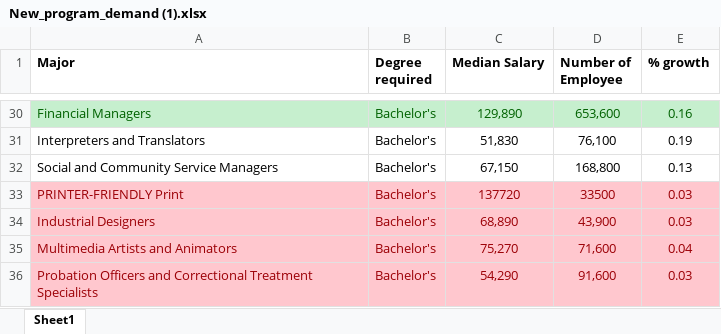
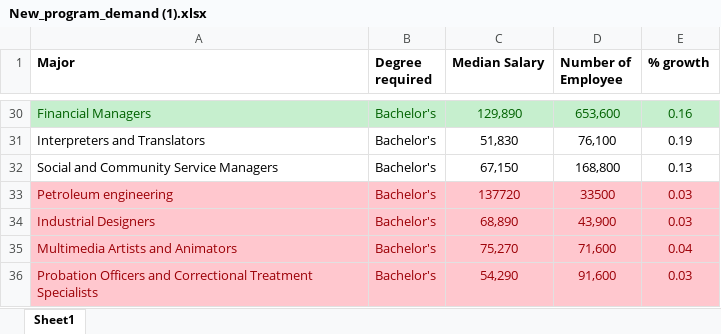
Before and after one commit to heileman/UA-Analytics, an Excel workbook: Program-Opporunity/employment_salary_analysis/data/New_program_demand (1).xlsx, sheet Sheet1, drawn as a sheet; only a part is shown, gaps mark what is left out; values as stored, in another font and other column widths than the file's, no borders; the diff names each change by its address in the sheet, - before the commit and + after, or states it on an @@ line.

```diff
--- a/Program-Opporunity/employment_salary_analysis/data/New_program_demand (1).xlsx (sheet Sheet1)
+++ b/Program-Opporunity/employment_salary_analysis/data/New_program_demand (1).xlsx (sheet Sheet1)
-A33 (Major): PRINTER-FRIENDLY Print
+A33 (Major): Petroleum engineering
```
Also changed, not shown: 2 other files.
